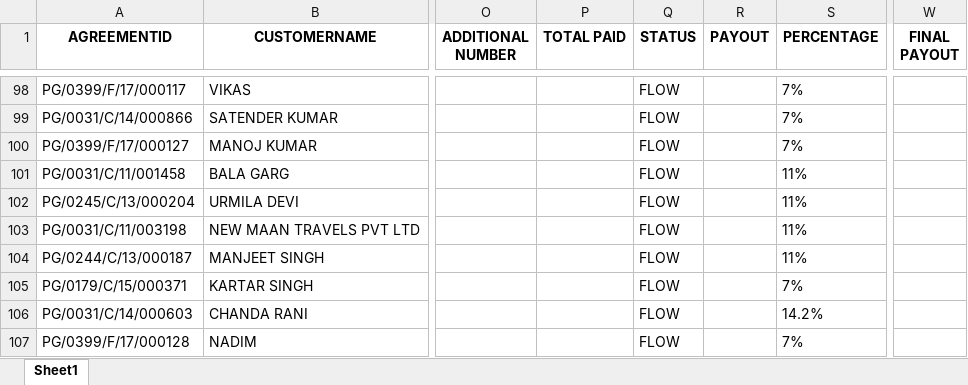
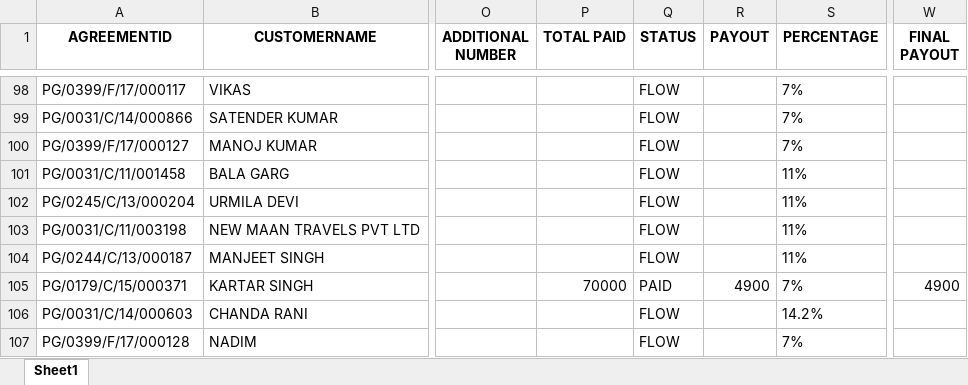
Before and after one commit to mohaksehgal/Website_on_MAC, an Excel workbook: media/MAGMA/Billing/FEB 22/MAGMA BILLING.xlsx, sheet Sheet1, drawn as a sheet; only a part is shown, gaps mark what is left out; values as stored, in another font and other column widths than the file's, no borders; the diff covers the shown part only; the diff names each change by its address in the sheet, - before the commit and + after, or states it on an @@ line.

```diff
--- a/media/MAGMA/Billing/FEB 22/MAGMA BILLING.xlsx (sheet Sheet1)
+++ b/media/MAGMA/Billing/FEB 22/MAGMA BILLING.xlsx (sheet Sheet1)
-P105 (TOTAL PAID): (empty)
+P105 (TOTAL PAID): 70000
-Q105 (STATUS): FLOW
+Q105 (STATUS): PAID
-R105 (PAYOUT): (empty)
+R105 (PAYOUT): 4900
-W105 (FINAL PAYOUT): (empty)
+W105 (FINAL PAYOUT): 4900
```
Also changed, not shown: 31 edited cells elsewhere in this sheet, media/MAGMA/Billing/FEB 22/Performance.xlsx, media/MAGMA/FOS Salary/FEB 22/MASTER FILE MAGMA.xlsx, 17 other files.
